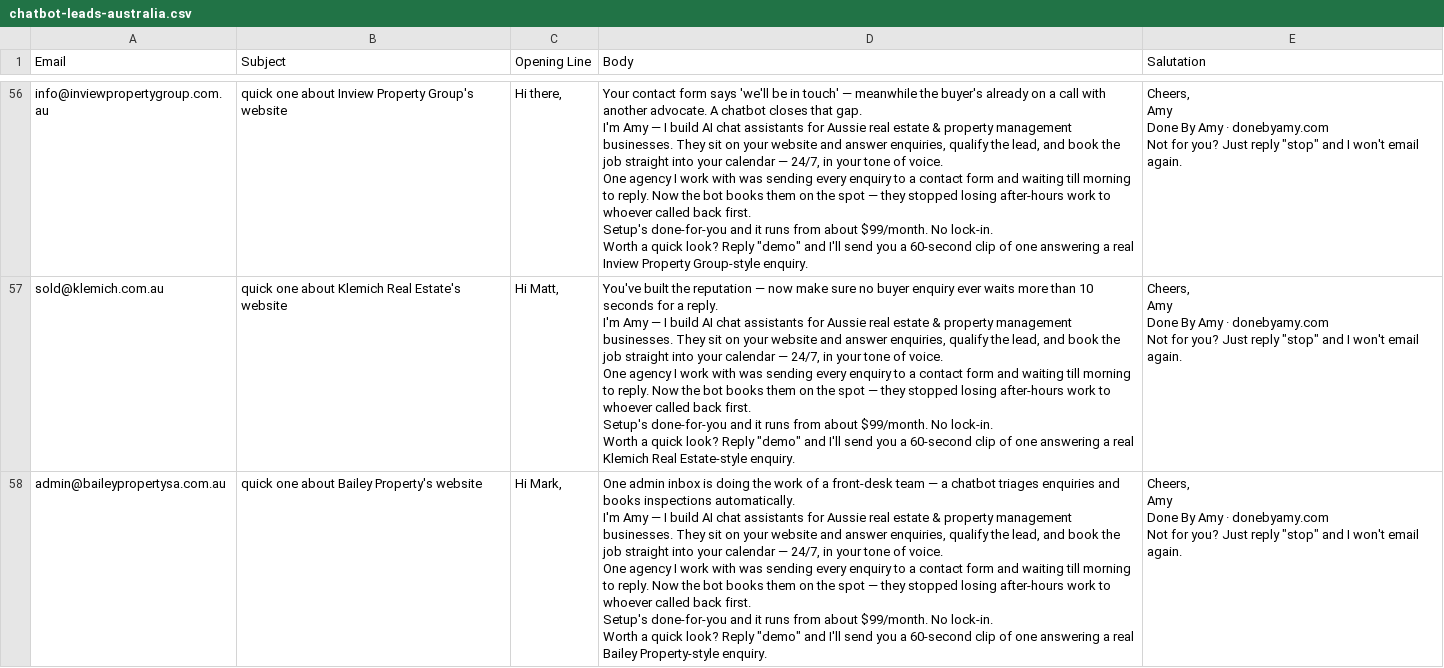
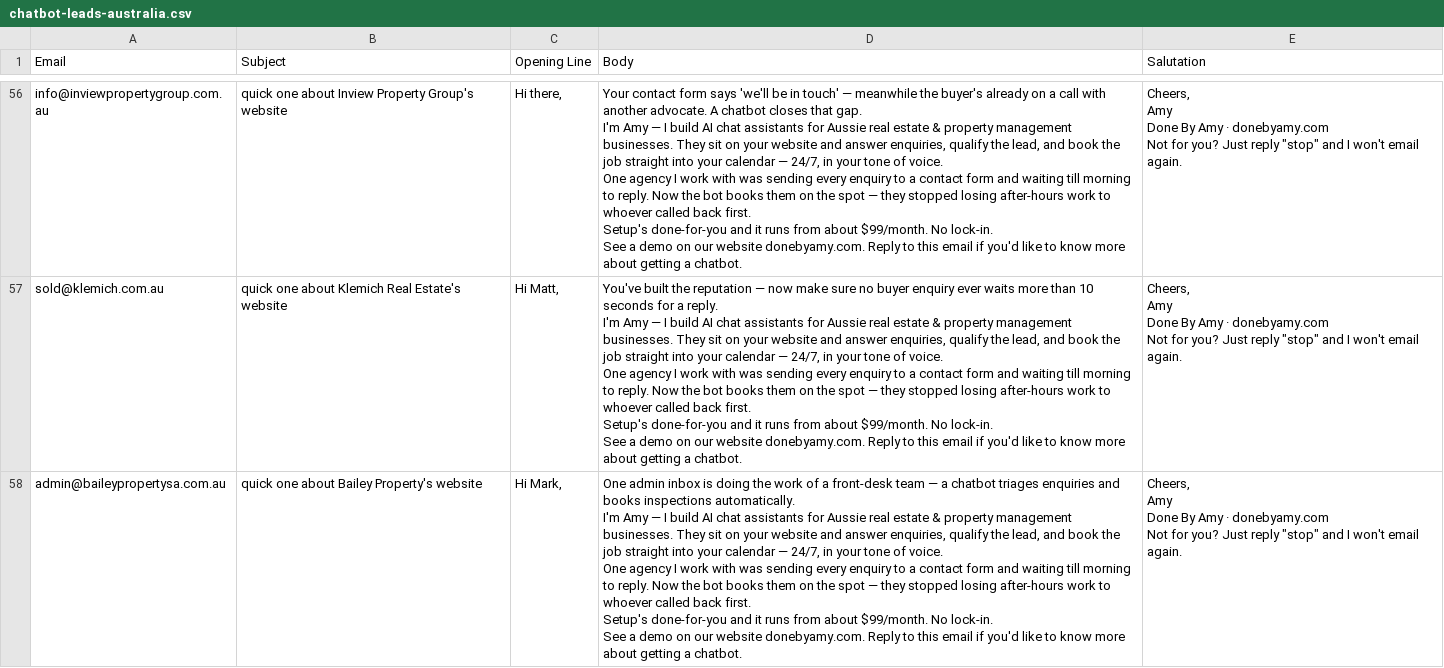
Before and after one commit to amywix/dba-web, a CSV file: attached_assets/chatbot-leads-australia.csv, drawn as a sheet; only a part is shown, gaps mark what is left out; ↵ is a line break in a cell; the diff covers the shown part only; the diff names each change by its address in the sheet, - before the commit and + after, or states it on an @@ line.

```diff
--- a/attached_assets/chatbot-leads-australia.csv
+++ b/attached_assets/chatbot-leads-australia.csv
-D56 (Body): …No lock-in. ↵ Worth a quick look? Reply "demo" and I'll send you a 60-second clip of one answering a real Inview Property Group-style enquiry.
+D56 (Body): …No lock-in. ↵ See a demo on our website donebyamy.com. Reply to this email if you'd like to know more about getting a chatbot.
-D57 (Body): …No lock-in. ↵ Worth a quick look? Reply "demo" and I'll send you a 60-second clip of one answering a real Klemich Real Estate-style enquiry.
+D57 (Body): …No lock-in. ↵ See a demo on our website donebyamy.com. Reply to this email if you'd like to know more about getting a chatbot.
-D58 (Body): …No lock-in. ↵ Worth a quick look? Reply "demo" and I'll send you a 60-second clip of one answering a real Bailey Property-style enquiry.
+D58 (Body): …No lock-in. ↵ See a demo on our website donebyamy.com. Reply to this email if you'd like to know more about getting a chatbot.
```
Also changed, not shown: 63 edited cells elsewhere in this file, 1 other file.
